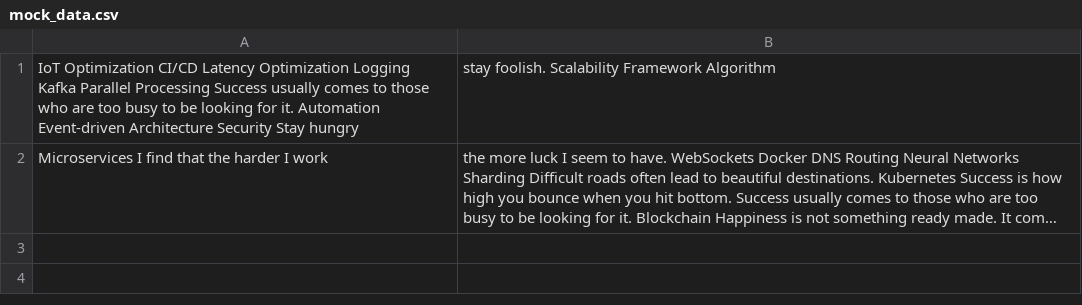
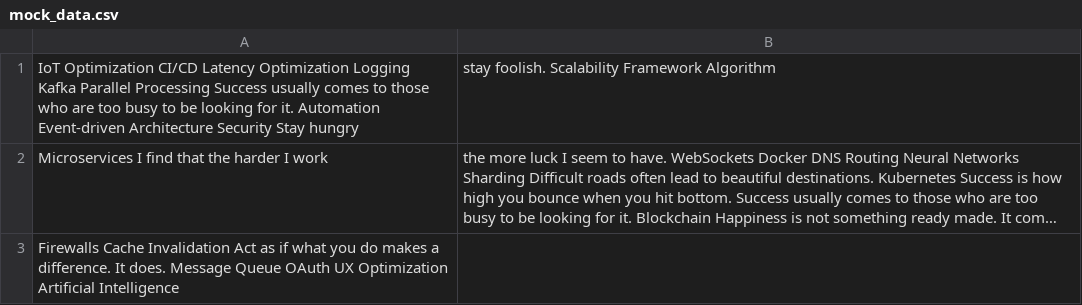
Before and after one commit to whims-gnomes/natividacomm, a CSV file: backup/mock_data.csv, drawn as a sheet; long unchanged cells end in …; the diff names each change by its address in the sheet, - before the commit and + after, or states it on an @@ line.

Commit message:
Updated backup

```diff
--- a/backup/mock_data.csv
+++ b/backup/mock_data.csv
+row 3: Firewalls Cache Invalidation Act as if what you do makes a difference. It does. Message Queue OAuth UX Optimization Artificial Intelligence
```
Also changed, not shown: 3 other files.
